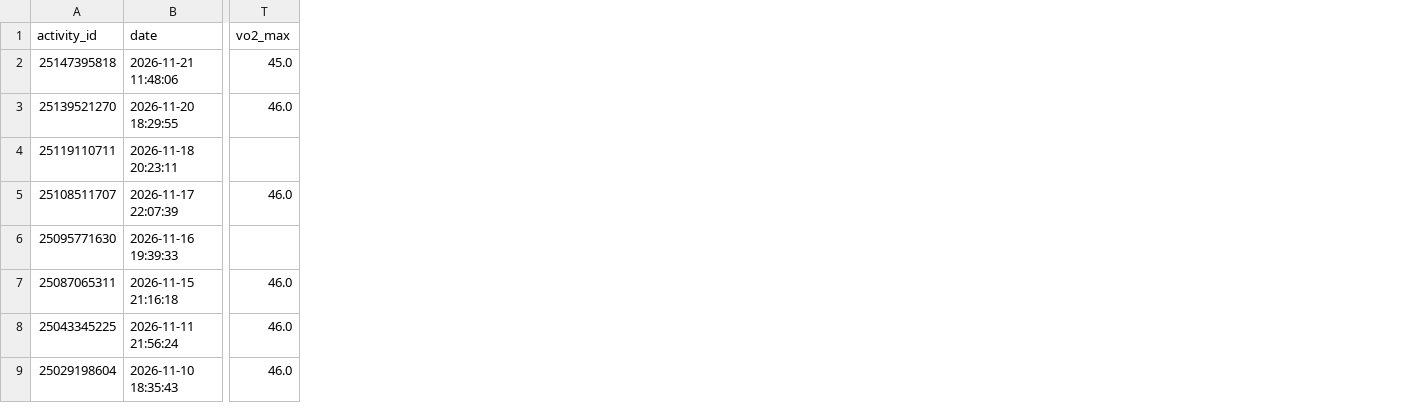
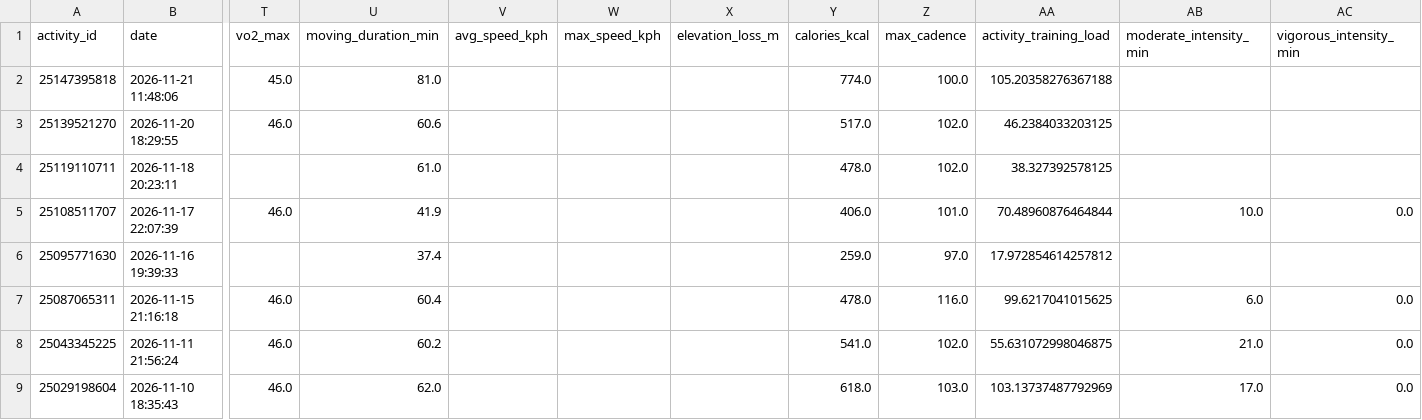
Before and after one commit to aroven850306-bit/fitness-data-sync, a CSV file: garmin_activities.csv, drawn as a sheet; only a part is shown, gaps mark what is left out; the diff names each change by its address in the sheet, - before the commit and + after, or states it on an @@ line.

```diff
--- a/garmin_activities.csv
+++ b/garmin_activities.csv
+column U (moving_duration_min), rows 2-9: 81.0 | 60.6 | 61.0 | 41.9 | 37.4 | 60.4 | 60.2 | 62.0
+column V (avg_speed_kph), empty
+column W (max_speed_kph), empty
+column X (elevation_loss_m), empty
+column Y (calories_kcal), rows 2-9: 774.0 | 517.0 | 478.0 | 406.0 | 259.0 | 478.0 | 541.0 | 618.0
+column Z (max_cadence), rows 2-9: 100.0 | 102.0 | 102.0 | 101.0 | 97.0 | 116.0 | 102.0 | 103.0
+column AA (activity_training_load), rows 2-9: 105.20358276367188 | 46.2384033203125 | 38.327392578125 | 70.48960876464844 | 17.972854614257812 | 99.6217041015625 | 55.631072998046875 | 103.13737487792969
+column AB (moderate_intensity_min), rows 5-9: 10.0 |  | 6.0 | 21.0 | 17.0
+column AC (vigorous_intensity_min), rows 5-9: 0.0 |  | 0.0 | 0.0 | 0.0
```
Also changed, not shown: garmin_health.csv, strava_activities.csv, 3 other files.
